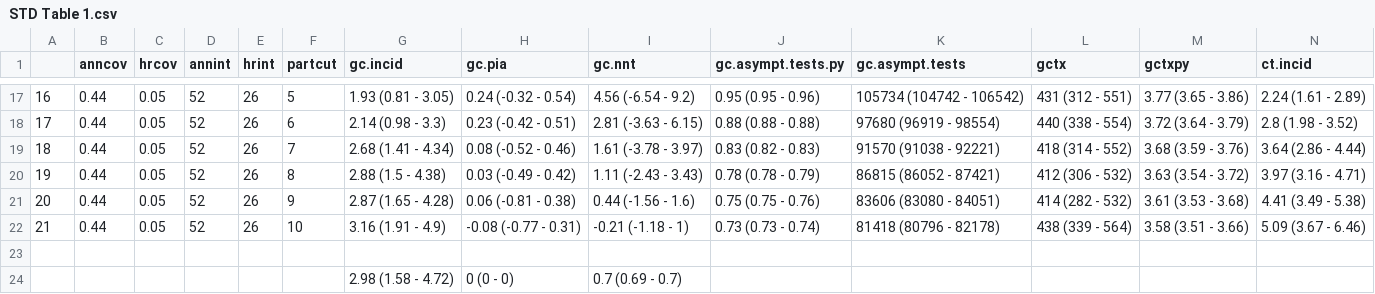
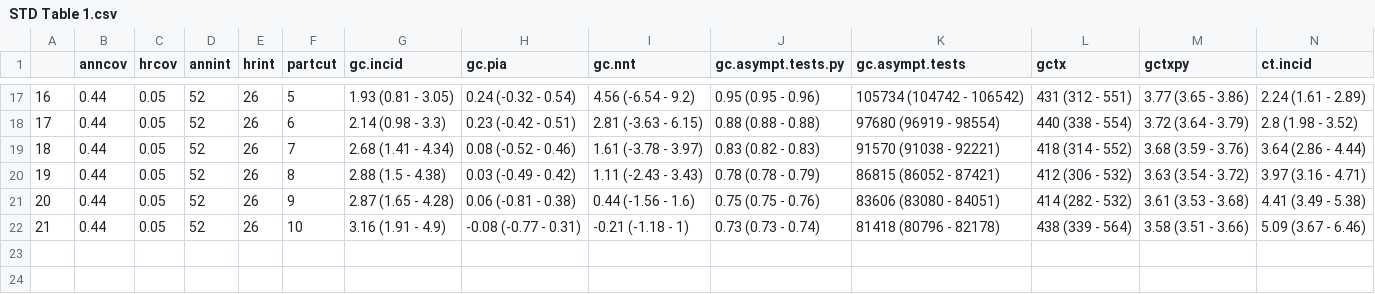
Before and after one commit to EpiModel/stitestguidelines, a CSV file: analysis/STD Table 1.csv, drawn as a sheet; only a part is shown, gaps mark what is left out; rows hold the shown columns only; the diff names each change by its address in the sheet, - before the commit and + after, or states it on an @@ line.

Commit message:
Update tables and figures

```diff
--- a/analysis/STD Table 1.csv
+++ b/analysis/STD Table 1.csv
-row 23: (empty)
-row 24:  |  |  |  |  |  | 2.98 (1.58 - 4.72) | 0 (0 - 0) | 0.7 (0.69 - 0.7)
```
Also changed, not shown: 5 other files.
